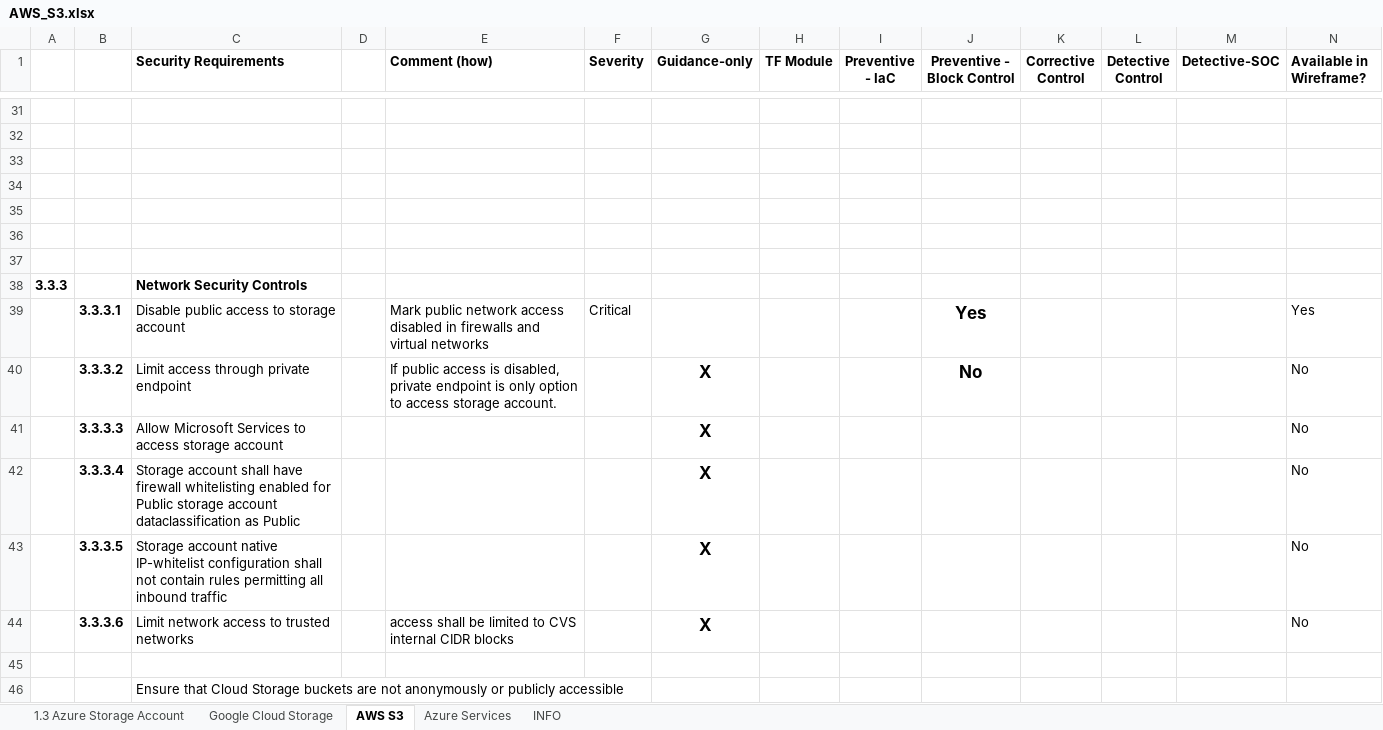
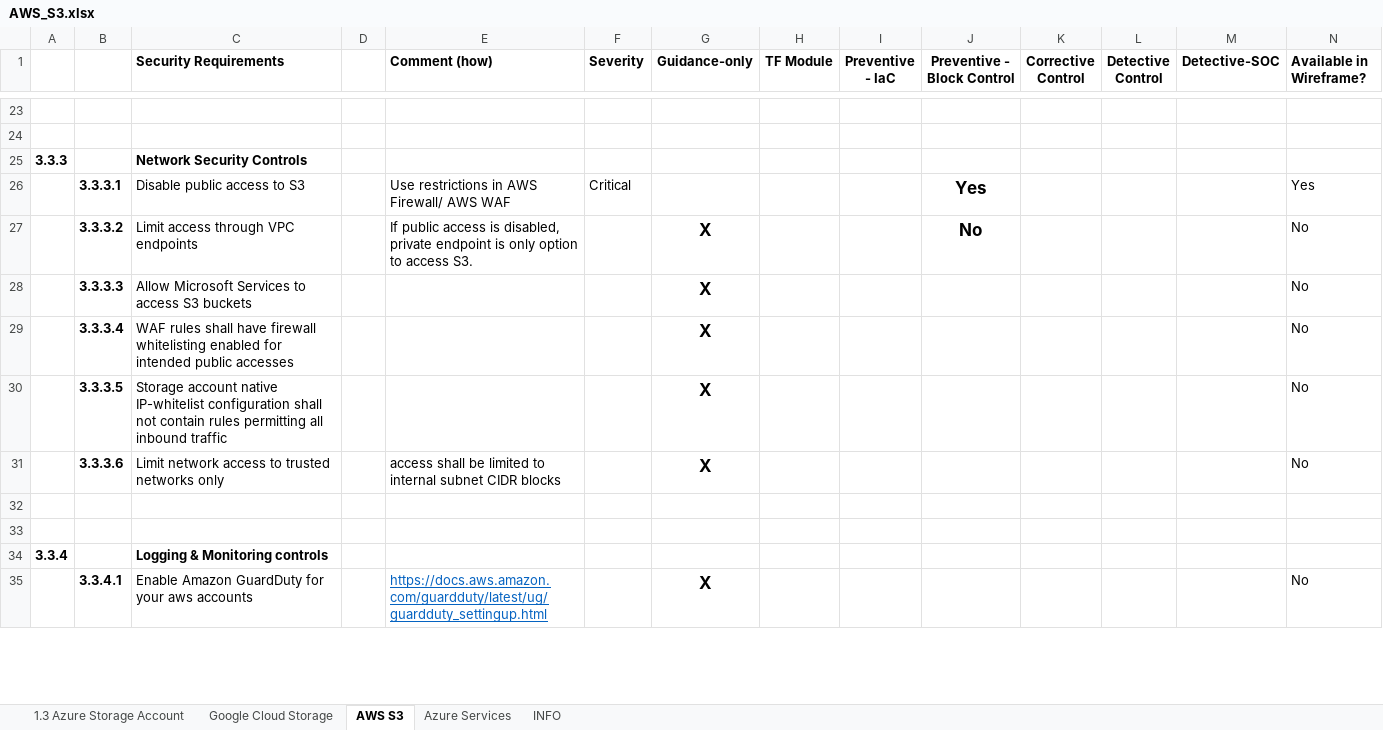
Before and after one commit to Karmeshs/aws_identity_store, an Excel workbook: AWS_S3.xlsx, sheet AWS S3, drawn as a sheet; only a part is shown, gaps mark what is left out; the shorter side is filled out with more unchanged rows; values as stored, in another font and other column widths than the file's, no borders; conditional formats not drawn; removed rows and columns are numbered as before the commit, all else as after; the diff covers the shown part only; the diff names each change by its address in the sheet, - before the commit and + after, or states it on an @@ line.

Commit message:
Complete S3 best practices documented

```diff
--- a/AWS_S3.xlsx (sheet AWS S3)
+++ b/AWS_S3.xlsx (sheet AWS S3)
-row 33: (empty)
-row 34: (empty)
-row 35: (empty)
-row 36: (empty)
-row 37: (empty)
-C26 (Security Requirements): Disable public access to storage account
+C26 (Security Requirements): Disable public access to S3
-E26 (Comment (how)): Mark public network access disabled in firewalls and virtual networks
+E26 (Comment (how)): Use restrictions in AWS Firewall/ AWS WAF
-C27 (Security Requirements): Limit access through private endpoint
+C27 (Security Requirements): Limit access through VPC endpoints
-E27 (Comment (how)): …to access storage account.
+E27 (Comment (how)): …to access S3.
-C28 (Security Requirements): …to access storage account
+C28 (Security Requirements): …to access S3 buckets
-C29 (Security Requirements): Storage account shall have firewall whitelisting enabled for Public storage account dataclassification as Public
+C29 (Security Requirements): WAF rules shall have firewall whitelisting enabled for intended public accesses
-C31 (Security Requirements): Limit network access to trusted networks
+C31 (Security Requirements): Limit network access to trusted networks only
-E31 (Comment (how)): …limited to CVS internal CIDR blocks
+E31 (Comment (how)): …limited to internal subnet CIDR blocks
-row 45: (empty)
-row 46:  |  | Ensure that Cloud Storage buckets are not anonymously or publicly accessible
```
Also changed, not shown: 1 added row, 15 removed rows and 8 edited cells elsewhere in this sheet.
